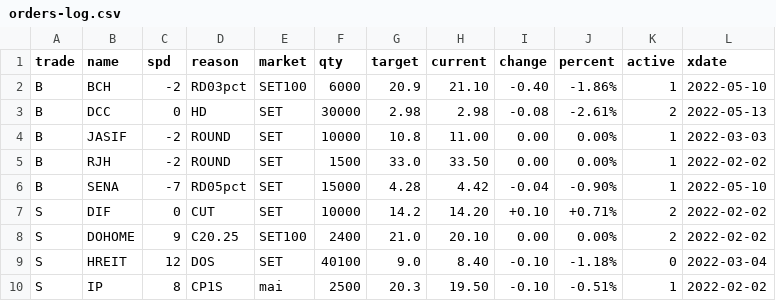
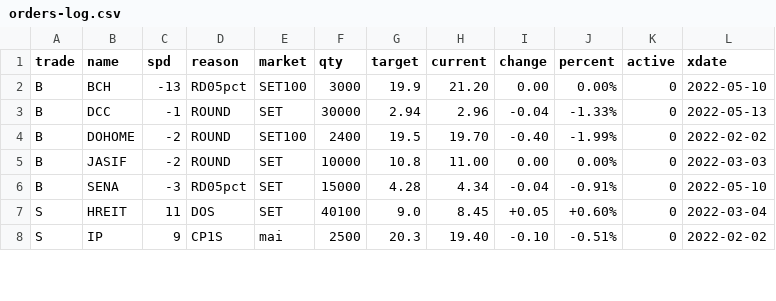
Before and after one commit to santimcs/A8, a CSV file: Data/orders-log.csv, drawn as a sheet; only a part is shown; the diff covers the shown part only.

```diff
--- a/Data/orders-log.csv
+++ b/Data/orders-log.csv
@@ -1,10 +1,8 @@
 trade,name,spd,reason,market,qty,target,current,change,percent,active,xdate
-B,BCH,-2,RD03pct,SET100,6000,20.9,21.10,-0.40,-1.86%,1,2022-05-10
-B,DCC,0,HD,SET,30000,2.98,2.98,-0.08,-2.61%,2,2022-05-13
-B,JASIF,-2,ROUND,SET,10000,10.8,11.00,0.00,0.00%,1,2022-03-03
-B,RJH,-2,ROUND,SET,1500,33.0,33.50,0.00,0.00%,1,2022-02-02
-B,SENA,-7,RD05pct,SET,15000,4.28,4.42,-0.04,-0.90%,1,2022-05-10
-S,DIF,0,CUT,SET,10000,14.2,14.20,+0.10,+0.71%,2,2022-02-02
-S,DOHOME,9,C20.25,SET100,2400,21.0,20.10,0.00,0.00%,2,2022-02-02
-S,HREIT,12,DOS,SET,40100,9.0,8.40,-0.10,-1.18%,0,2022-03-04
-S,IP,8,CP1S,mai,2500,20.3,19.50,-0.10,-0.51%,1,2022-02-02
+B,BCH,-13,RD05pct,SET100,3000,19.9,21.20,0.00,0.00%,0,2022-05-10
+B,DCC,-1,ROUND,SET,30000,2.94,2.96,-0.04,-1.33%,0,2022-05-13
+B,DOHOME,-2,ROUND,SET100,2400,19.5,19.70,-0.40,-1.99%,0,2022-02-02
+B,JASIF,-2,ROUND,SET,10000,10.8,11.00,0.00,0.00%,0,2022-03-03
+B,SENA,-3,RD05pct,SET,15000,4.28,4.34,-0.04,-0.91%,0,2022-05-10
+S,HREIT,11,DOS,SET,40100,9.0,8.45,+0.05,+0.60%,0,2022-03-04
+S,IP,9,CP1S,mai,2500,20.3,19.40,-0.10,-0.51%,0,2022-02-02
```
Also changed, not shown: 2 added rows, 2 removed rows and 29 edited cells elsewhere in this file, CSV/PTT-lower.csv, Data/5-day-average.csv, 54 other files.
